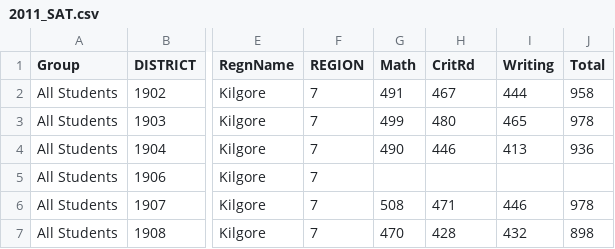
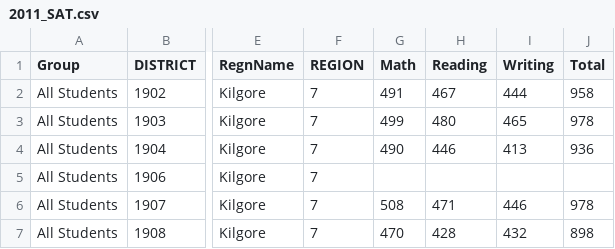
Before and after one commit to RachidRezzik/Texas_GradPercent_Predictor, a CSV file: SAT/2011_SAT.csv, drawn as a sheet; only a part is shown, gaps mark what is left out; the diff names each change by its address in the sheet, - before the commit and + after, or states it on an @@ line.

```diff
--- a/SAT/2011_SAT.csv
+++ b/SAT/2011_SAT.csv
-H1: CritRd
+H1: Reading
```
Also changed, not shown: 2 other files.
